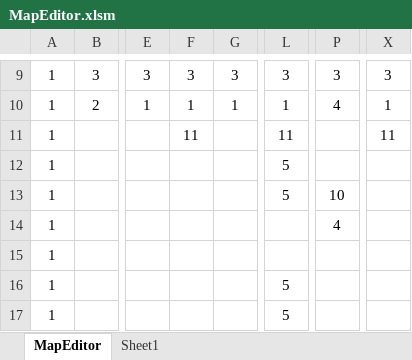
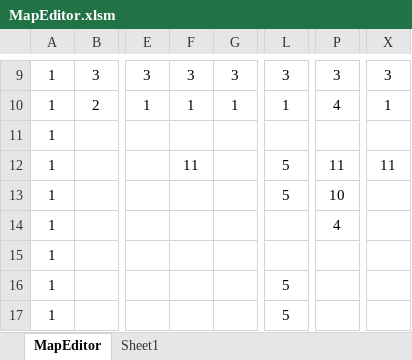
Before and after one commit to syo-ya/GameProductionPractice1, an Excel workbook: ゲーム制作課題「Breaking_UP」/Project/Resource/MapEditor.xlsm, sheet MapEditor, drawn as a sheet; only a part is shown, gaps mark what is left out; values as stored, in another font and other column widths than the file's, no borders; charts and pictures and conditional formats not drawn; the diff names each change by its address in the sheet, - before the commit and + after, or states it on an @@ line.

```diff
--- a/ゲーム制作課題「Breaking_UP」/Project/Resource/MapEditor.xlsm (sheet MapEditor)
+++ b/ゲーム制作課題「Breaking_UP」/Project/Resource/MapEditor.xlsm (sheet MapEditor)
-F11: 11
+F11: (empty)
-L11: 11
+L11: (empty)
-X11: 11
+X11: (empty)
-F12: (empty)
+F12: 11
-P12: (empty)
+P12: 11
-X12: (empty)
+X12: 11
```
Also changed, not shown: sheet Sheet1, 2 other files.
